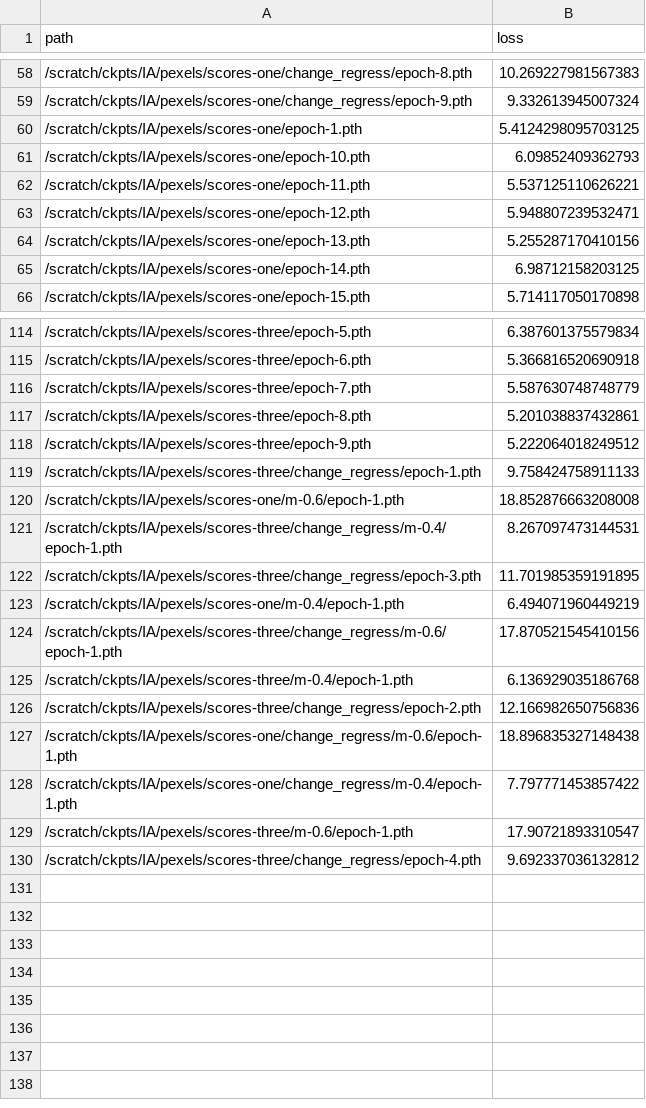
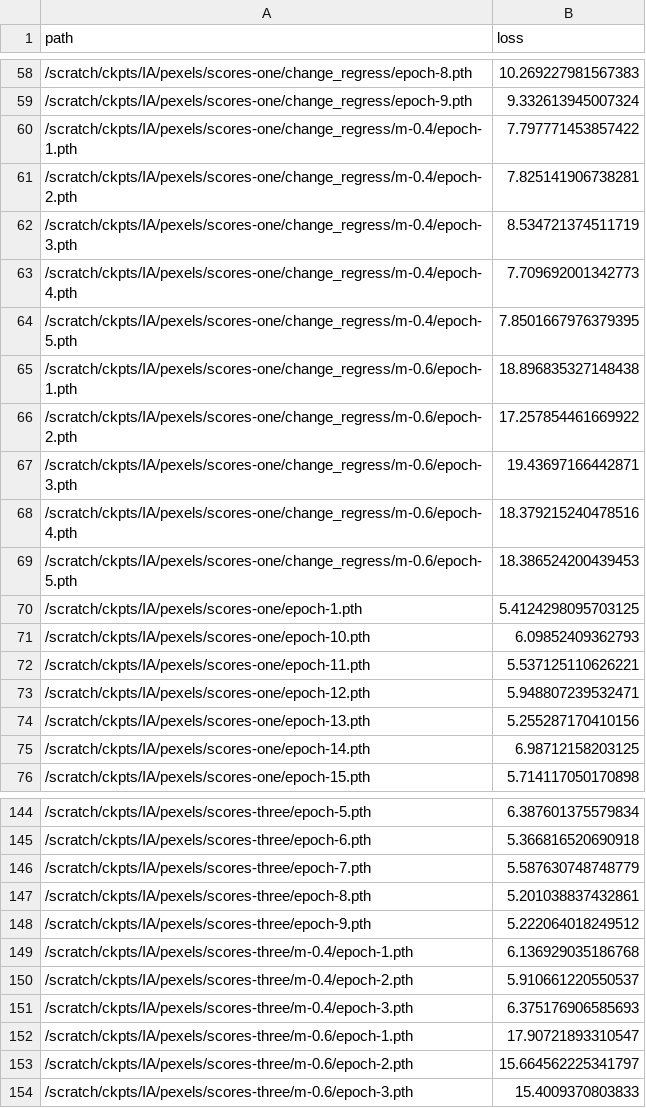
Before and after one commit to janpf/NIAA, a CSV file: analysis/IA/vals.csv, drawn as a sheet; only a part is shown, gaps mark what is left out; the diff covers the shown part only.

```diff
--- a/analysis/IA/vals.csv
+++ b/analysis/IA/vals.csv
@@ -59,2 +59,12 @@ path,loss
 /scratch/ckpts/IA/pexels/scores-one/change_regress/epoch-9.pth,9.332613945007324
+/scratch/ckpts/IA/pexels/scores-one/change_regress/m-0.4/epoch-1.pth,7.797771453857422
+/scratch/ckpts/IA/pexels/scores-one/change_regress/m-0.4/epoch-2.pth,7.825141906738281
+/scratch/ckpts/IA/pexels/scores-one/change_regress/m-0.4/epoch-3.pth,8.534721374511719
+/scratch/ckpts/IA/pexels/scores-one/change_regress/m-0.4/epoch-4.pth,7.709692001342773
+/scratch/ckpts/IA/pexels/scores-one/change_regress/m-0.4/epoch-5.pth,7.8501667976379395
+/scratch/ckpts/IA/pexels/scores-one/change_regress/m-0.6/epoch-1.pth,18.896835327148438
+/scratch/ckpts/IA/pexels/scores-one/change_regress/m-0.6/epoch-2.pth,17.257854461669922
+/scratch/ckpts/IA/pexels/scores-one/change_regress/m-0.6/epoch-3.pth,19.43697166442871
+/scratch/ckpts/IA/pexels/scores-one/change_regress/m-0.6/epoch-4.pth,18.379215240478516
+/scratch/ckpts/IA/pexels/scores-one/change_regress/m-0.6/epoch-5.pth,18.386524200439453
 /scratch/ckpts/IA/pexels/scores-one/epoch-1.pth,5.4124298095703125
@@ -118,13 +148,7 @@ path,loss
 /scratch/ckpts/IA/pexels/scores-three/epoch-9.pth,5.222064018249512
-/scratch/ckpts/IA/pexels/scores-three/change_regress/epoch-1.pth,9.758424758911133
-/scratch/ckpts/IA/pexels/scores-one/m-0.6/epoch-1.pth,18.852876663208008
-/scratch/ckpts/IA/pexels/scores-three/change_regress/m-0.4/epoch-1.pth,8.267097473144531
-/scratch/ckpts/IA/pexels/scores-three/change_regress/epoch-3.pth,11.701985359191895
-/scratch/ckpts/IA/pexels/scores-one/m-0.4/epoch-1.pth,6.494071960449219
-/scratch/ckpts/IA/pexels/scores-three/change_regress/m-0.6/epoch-1.pth,17.870521545410156
 /scratch/ckpts/IA/pexels/scores-three/m-0.4/epoch-1.pth,6.136929035186768
-/scratch/ckpts/IA/pexels/scores-three/change_regress/epoch-2.pth,12.166982650756836
-/scratch/ckpts/IA/pexels/scores-one/change_regress/m-0.6/epoch-1.pth,18.896835327148438
-/scratch/ckpts/IA/pexels/scores-one/change_regress/m-0.4/epoch-1.pth,7.797771453857422
+/scratch/ckpts/IA/pexels/scores-three/m-0.4/epoch-2.pth,5.910661220550537
+/scratch/ckpts/IA/pexels/scores-three/m-0.4/epoch-3.pth,6.375176906585693
 /scratch/ckpts/IA/pexels/scores-three/m-0.6/epoch-1.pth,17.90721893310547
-/scratch/ckpts/IA/pexels/scores-three/change_regress/epoch-4.pth,9.692337036132812
+/scratch/ckpts/IA/pexels/scores-three/m-0.6/epoch-2.pth,15.664562225341797
+/scratch/ckpts/IA/pexels/scores-three/m-0.6/epoch-3.pth,15.4009370803833
```
Also changed, not shown: 12 added rows elsewhere in this file.
